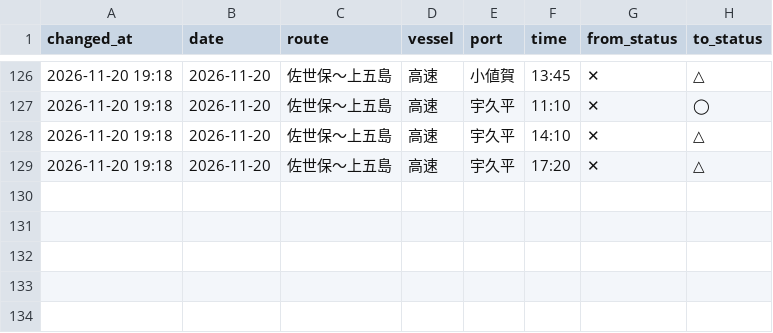
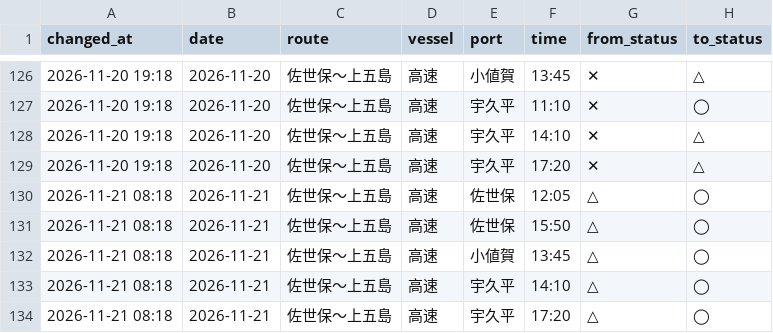
Before and after one commit to 510010/shinkamigoto-route-guide, a CSV file: history/status_changes.csv, drawn as a sheet; only a part is shown, gaps mark what is left out; the diff names each change by its address in the sheet, - before the commit and + after, or states it on an @@ line.

Commit message:
history: 2026-11-21 08時台 シャドー取得

```diff
--- a/history/status_changes.csv
+++ b/history/status_changes.csv
+row 130: 2026-11-21 08:18 | 2026-11-21 | 佐世保〜上五島 | 高速 | 佐世保 | 12:05 | △ | ◯
+row 131: 2026-11-21 08:18 | 2026-11-21 | 佐世保〜上五島 | 高速 | 佐世保 | 15:50 | △ | ◯
+row 132: 2026-11-21 08:18 | 2026-11-21 | 佐世保〜上五島 | 高速 | 小値賀 | 13:45 | △ | ◯
+row 133: 2026-11-21 08:18 | 2026-11-21 | 佐世保〜上五島 | 高速 | 宇久平 | 14:10 | △ | ◯
+row 134: 2026-11-21 08:18 | 2026-11-21 | 佐世保〜上五島 | 高速 | 宇久平 | 17:20 | △ | ◯
```
Also changed, not shown: history/kyushu_results.csv, history/shadow_status_log.csv, 2 other files.
